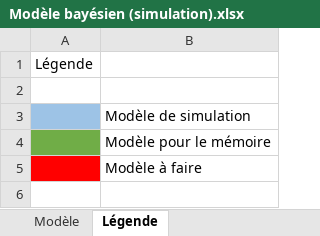
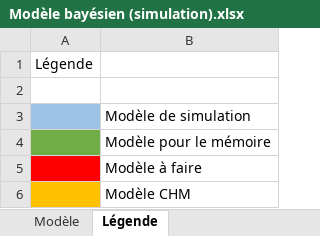
Before and after one commit to MaudOtello/stage_M2, an Excel workbook: modèle bayésien/Modèle bayésien (simulation).xlsx, sheet Légende, drawn as a sheet; values as stored, in another font and other column widths than the file's, no borders; the diff names each change by its address in the sheet, - before the commit and + after, or states it on an @@ line.

```diff
--- a/modèle bayésien/Modèle bayésien (simulation).xlsx (sheet Légende)
+++ b/modèle bayésien/Modèle bayésien (simulation).xlsx (sheet Légende)
+row 6:  | Modèle CHM
```
Also changed, not shown: sheet Modèle, doc/Description des données.xlsx, 4 other files.
